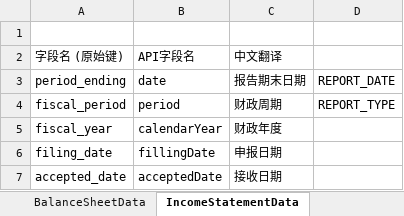
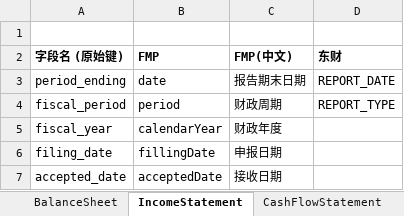
Before and after one commit to shugaoye/openbb_akshare, an Excel workbook: docs/models.xlsx, sheet IncomeStatement, drawn as a sheet; only a part is shown; values as stored, in another font and other column widths than the file's, no borders; the diff names each change by its address in the sheet, - before the commit and + after, or states it on an @@ line.

Commit message:
Added Cash Flow model

```diff
--- a/docs/models.xlsx (sheet IncomeStatement)
+++ b/docs/models.xlsx (sheet IncomeStatement)
-sheet tab: BalanceSheetData
+sheet tab: BalanceSheet
-sheet tab: IncomeStatementData
+sheet tab: IncomeStatement
+sheet tab: CashFlowStatement
-A2:C2 bold: off
+A2:C2 bold: on
-B2: API字段名
+B2: FMP
-C2: 中文翻译
+C2: FMP(中文)
-D2: (empty)
+D2: 东财
```
Also changed, not shown: sheet Models, 2 other files.
